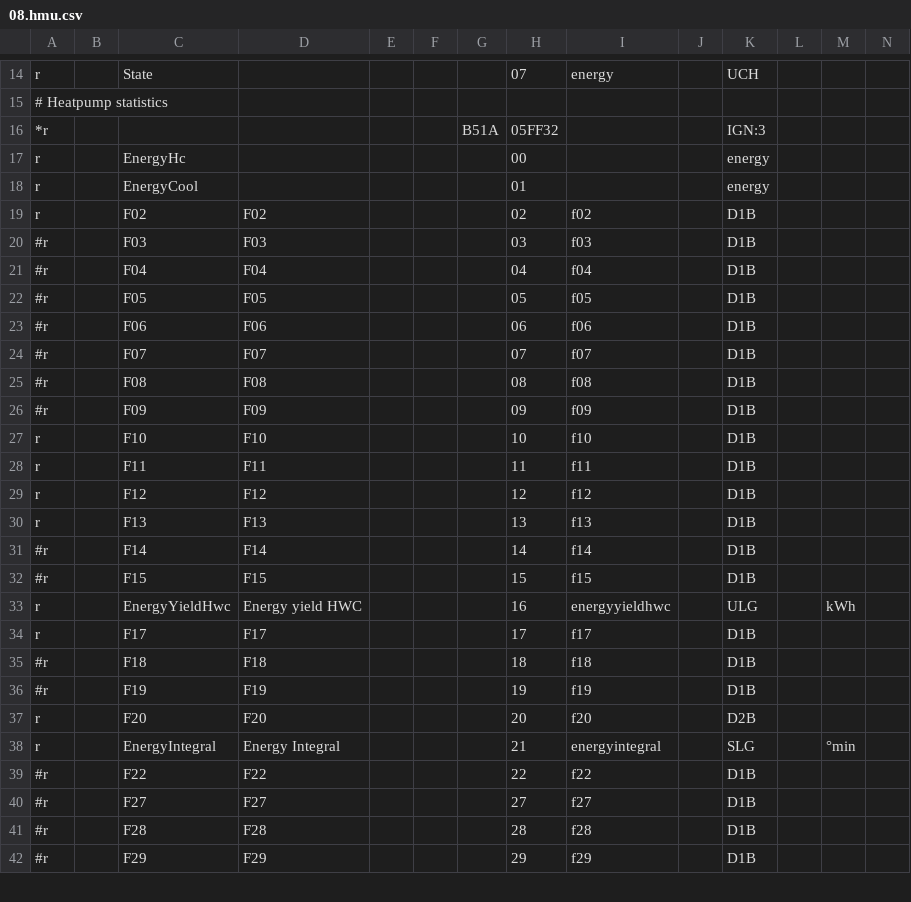
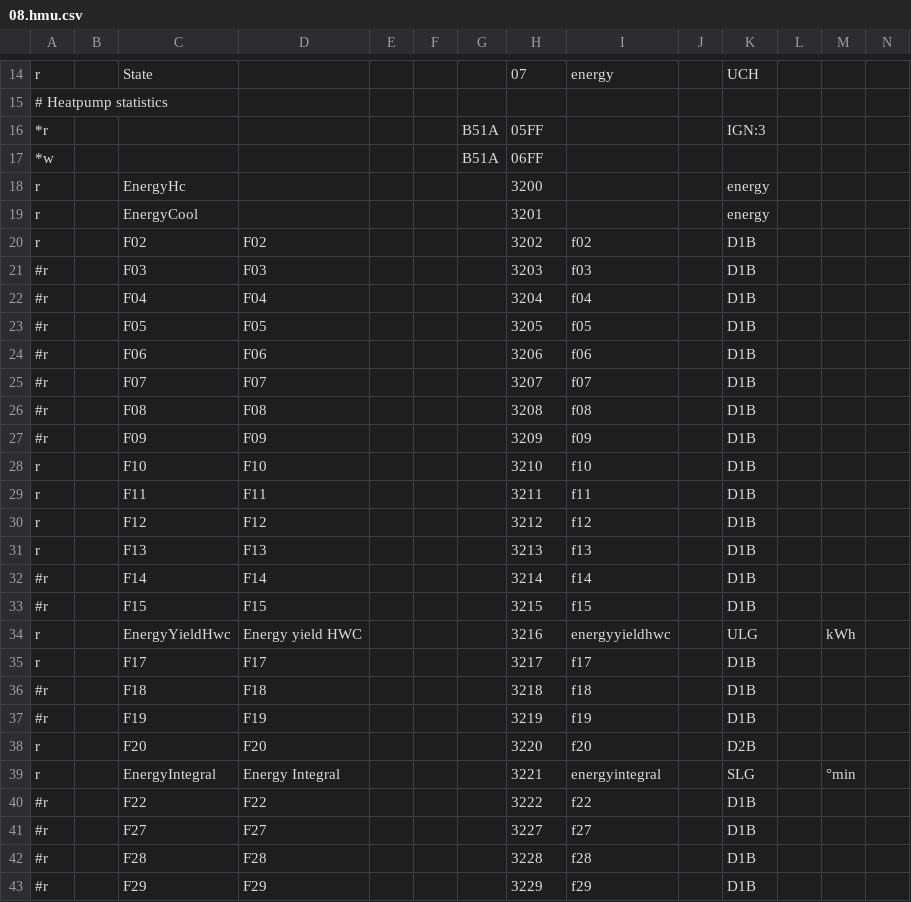
Before and after one commit to koen-lee/ebusd-configuration, a CSV file: ebusd-2.1.x/en/vaillant/08.hmu.csv, drawn as a sheet; only a part is shown, gaps mark what is left out; addresses are those after the commit; rows hold the shown columns only; the diff covers the shown part only; the diff names each change by its address in the sheet, - before the commit and + after, or states it on an @@ line.

```diff
--- a/ebusd-2.1.x/en/vaillant/08.hmu.csv
+++ b/ebusd-2.1.x/en/vaillant/08.hmu.csv
-H16: 05FF32
+H16: 05FF
+row 17: *w |  |  |  |  |  | B51A | 06FF
-H18: 00
+H18: 3200
-H19: 01
+H19: 3201
-H20: 02
+H20: 3202
-H21: 03
+H21: 3203
-H22: 04
+H22: 3204
-H23: 05
+H23: 3205
-H24: 06
+H24: 3206
-H25: 07
+H25: 3207
-H26: 08
+H26: 3208
-H27: 09
+H27: 3209
-H28: 10
+H28: 3210
-H29: 11
+H29: 3211
-H30: 12
+H30: 3212
-H31: 13
+H31: 3213
-H32: 14
+H32: 3214
-H33: 15
+H33: 3215
-H34: 16
+H34: 3216
-H35: 17
+H35: 3217
-H36: 18
+H36: 3218
-H37: 19
+H37: 3219
-H38: 20
+H38: 3220
-H39: 21
+H39: 3221
-H40: 22
+H40: 3222
-H41: 27
+H41: 3227
-H42: 28
+H42: 3228
-H43: 29
+H43: 3229
```
Also changed, not shown: 3 added rows and 7 edited cells elsewhere in this file, 1 other file.
